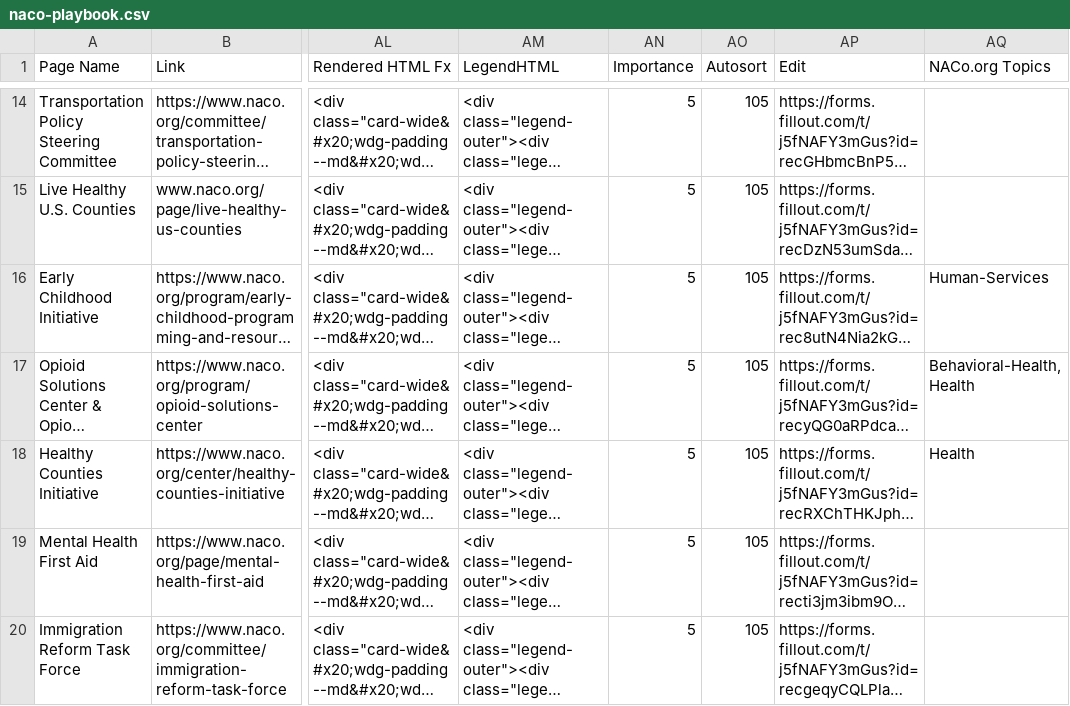
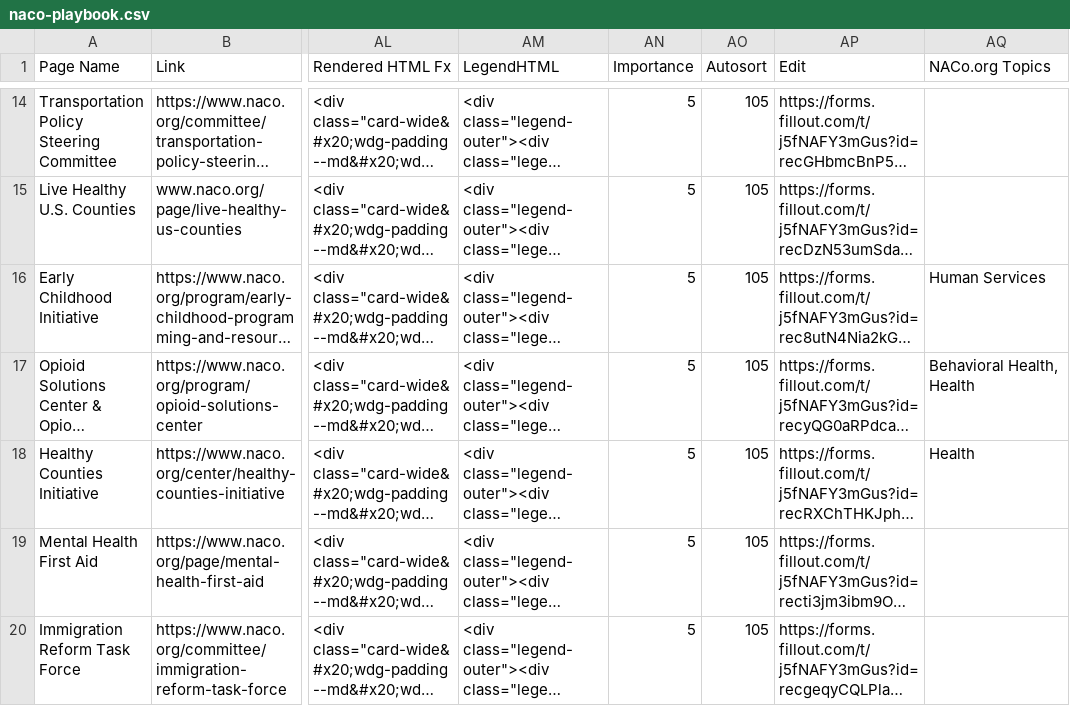
Before and after one commit to NACoDigTeam/naco-tables, a CSV file: naco-playbook.csv, drawn as a sheet; only a part is shown, gaps mark what is left out; long unchanged cells end in …; the diff covers the shown part only; the diff names each change by its address in the sheet, - before the commit and + after, or states it on an @@ line.

```diff
--- a/naco-playbook.csv
+++ b/naco-playbook.csv
-AQ16 (NACo.org Topics): Human-Services
+AQ16 (NACo.org Topics): Human Services
-AQ17 (NACo.org Topics): Behavioral-Health, Health
+AQ17 (NACo.org Topics): Behavioral Health, Health
```
Also changed, not shown: 15 edited cells elsewhere in this file.
